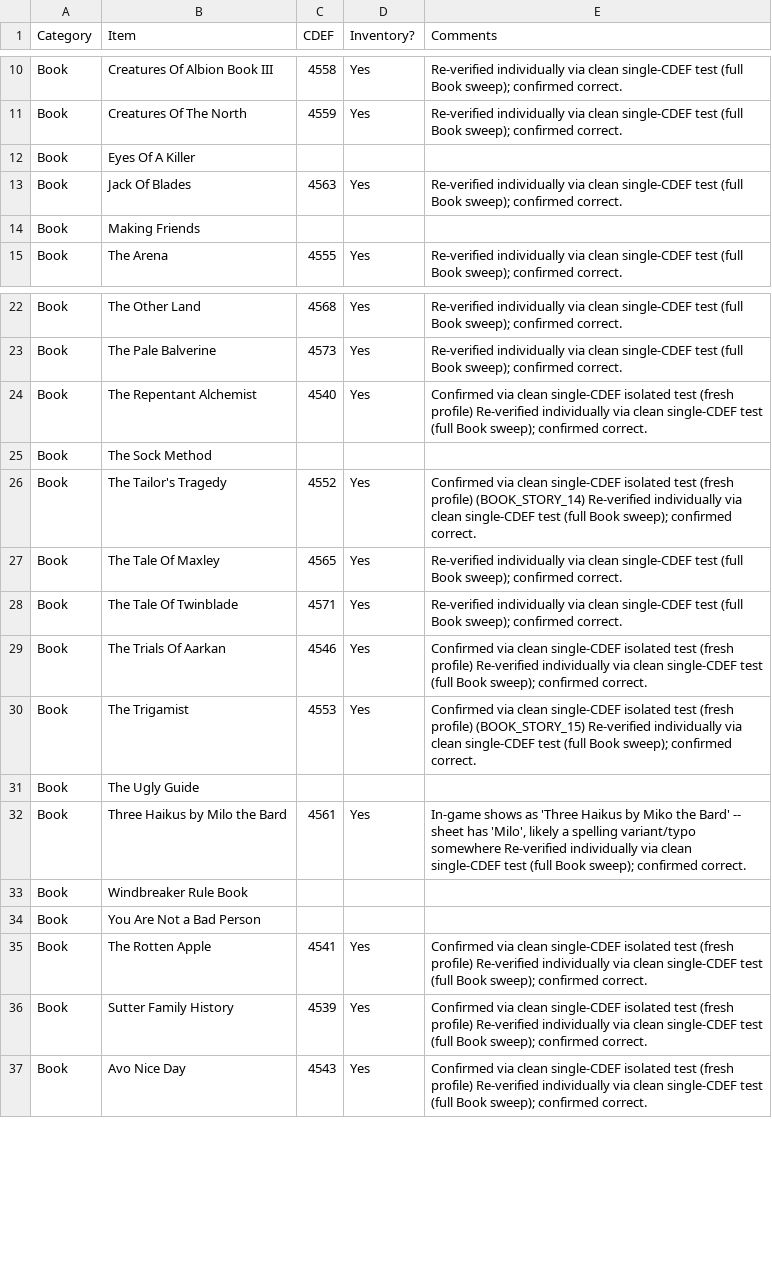
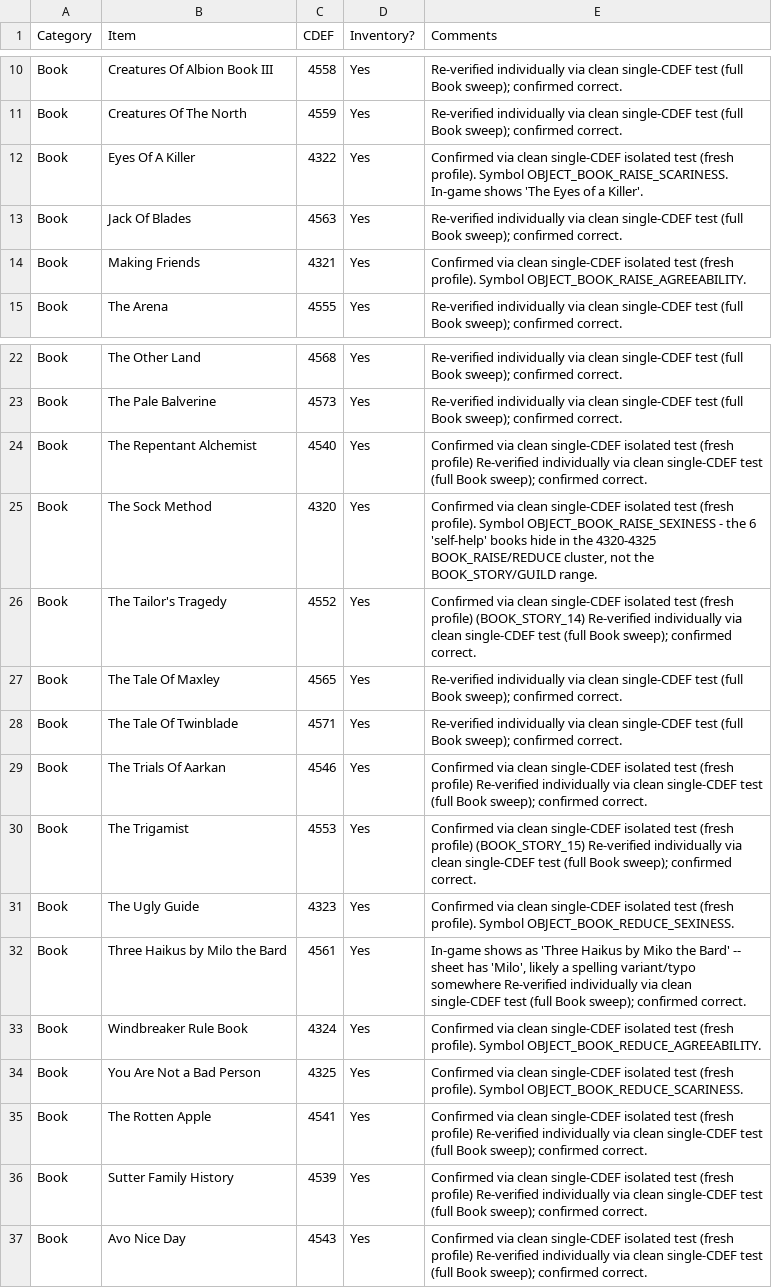
Before and after one commit to lighting8282/Fable_AP_Mod_Work, a TSV file: data/Fable lists for AP - Items.tsv, drawn as a sheet; only a part is shown, gaps mark what is left out.

Commit message:
SOLVE all 6 phantom books: they hide in the 4320-4325 BOOK_RAISE/REDUCE 'self-help' cluster (Sock Method, Making Friends, Eyes of a Killer, Ugly Guide, Windbreaker, Not a Bad Person). Book category now complete.

```diff
--- a/data/Fable lists for AP - Items.tsv
+++ b/data/Fable lists for AP - Items.tsv
@@ -11,5 +11,5 @@ Book	Creatures Of Albion Book III	4558	Yes	Re-verified individually via clean si
 Book	Creatures Of The North	4559	Yes	Re-verified individually via clean single-CDEF test (full Book sweep); confirmed correct.
-Book	Eyes Of A Killer			
+Book	Eyes Of A Killer	4322	Yes	Confirmed via clean single-CDEF isolated test (fresh profile). Symbol OBJECT_BOOK_RAISE_SCARINESS. In-game shows 'The Eyes of a Killer'.
 Book	Jack Of Blades	4563	Yes	Re-verified individually via clean single-CDEF test (full Book sweep); confirmed correct.
-Book	Making Friends			
+Book	Making Friends	4321	Yes	Confirmed via clean single-CDEF isolated test (fresh profile). Symbol OBJECT_BOOK_RAISE_AGREEABILITY.
 Book	The Arena	4555	Yes	Re-verified individually via clean single-CDEF test (full Book sweep); confirmed correct.
@@ -24,3 +24,3 @@ Book	The Pale Balverine	4573	Yes	Re-verified individually via clean single-CDEF
 Book	The Repentant Alchemist	4540	Yes	Confirmed via clean single-CDEF isolated test (fresh profile) Re-verified individually via clean single-CDEF test (full Book sweep); confirmed correct.
-Book	The Sock Method			
+Book	The Sock Method	4320	Yes	Confirmed via clean single-CDEF isolated test (fresh profile). Symbol OBJECT_BOOK_RAISE_SEXINESS - the 6 'self-help' books hide in the 4320-4325 BOOK_RAISE/REDUCE cluster, not the BOOK_STORY/GUILD range.
 Book	The Tailor's Tragedy	4552	Yes	Confirmed via clean single-CDEF isolated test (fresh profile) (BOOK_STORY_14) Re-verified individually via clean single-CDEF test (full Book sweep); confirmed correct.
@@ -30,6 +30,6 @@ Book	The Trials Of Aarkan	4546	Yes	Confirmed via clean single-CDEF isolated test
 Book	The Trigamist	4553	Yes	Confirmed via clean single-CDEF isolated test (fresh profile) (BOOK_STORY_15) Re-verified individually via clean single-CDEF test (full Book sweep); confirmed correct.
-Book	The Ugly Guide			
+Book	The Ugly Guide	4323	Yes	Confirmed via clean single-CDEF isolated test (fresh profile). Symbol OBJECT_BOOK_REDUCE_SEXINESS.
 Book	Three Haikus by Milo the Bard	4561	Yes	In-game shows as 'Three Haikus by Miko the Bard' -- sheet has 'Milo', likely a spelling variant/typo somewhere Re-verified individually via clean single-CDEF test (full Book sweep); confirmed correct.
-Book	Windbreaker Rule Book			
-Book	You Are Not a Bad Person			
+Book	Windbreaker Rule Book	4324	Yes	Confirmed via clean single-CDEF isolated test (fresh profile). Symbol OBJECT_BOOK_REDUCE_AGREEABILITY.
+Book	You Are Not a Bad Person	4325	Yes	Confirmed via clean single-CDEF isolated test (fresh profile). Symbol OBJECT_BOOK_REDUCE_SCARINESS.
 Book	The Rotten Apple	4541	Yes	Confirmed via clean single-CDEF isolated test (fresh profile) Re-verified individually via clean single-CDEF test (full Book sweep); confirmed correct.
```
